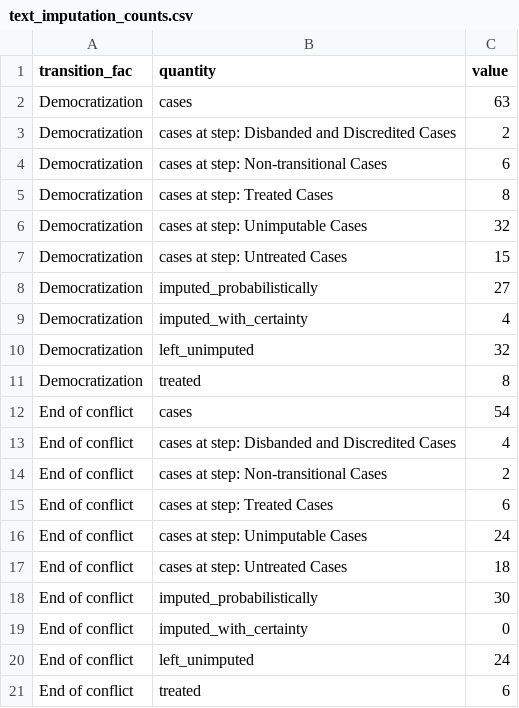
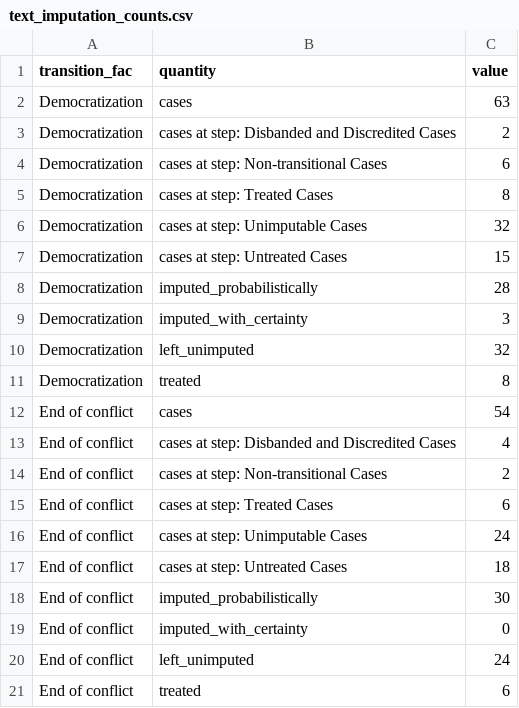
Before and after one commit to active-maintenance-aec/coppock_kaur_2022, a CSV file: maintained/output/text_imputation_counts.csv, drawn as a sheet.

```diff
--- a/maintained/output/text_imputation_counts.csv
+++ b/maintained/output/text_imputation_counts.csv
@@ -7,4 +7,4 @@ Democratization,cases at step: Unimputable Cases,32
 Democratization,cases at step: Untreated Cases,15
-Democratization,imputed_probabilistically,27
-Democratization,imputed_with_certainty,4
+Democratization,imputed_probabilistically,28
+Democratization,imputed_with_certainty,3
 Democratization,left_unimputed,32
```
Also changed, not shown: ground_truth/coppock_kaur_2022_ground_truth.csv, maintained/output/figures_2_a1_gg_df.csv, 38 other files.
